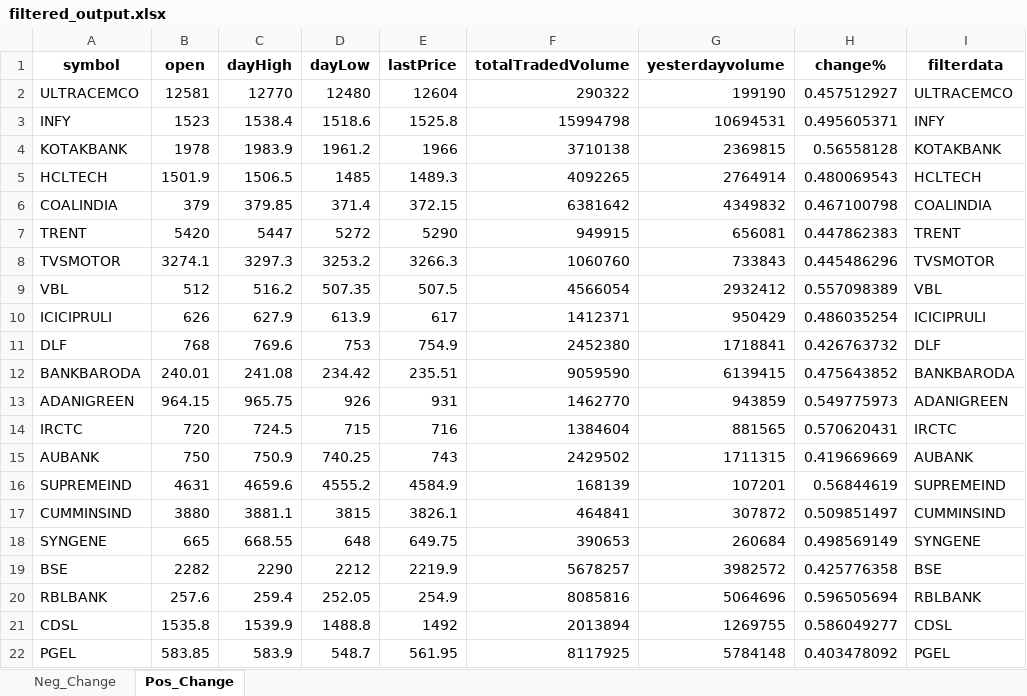
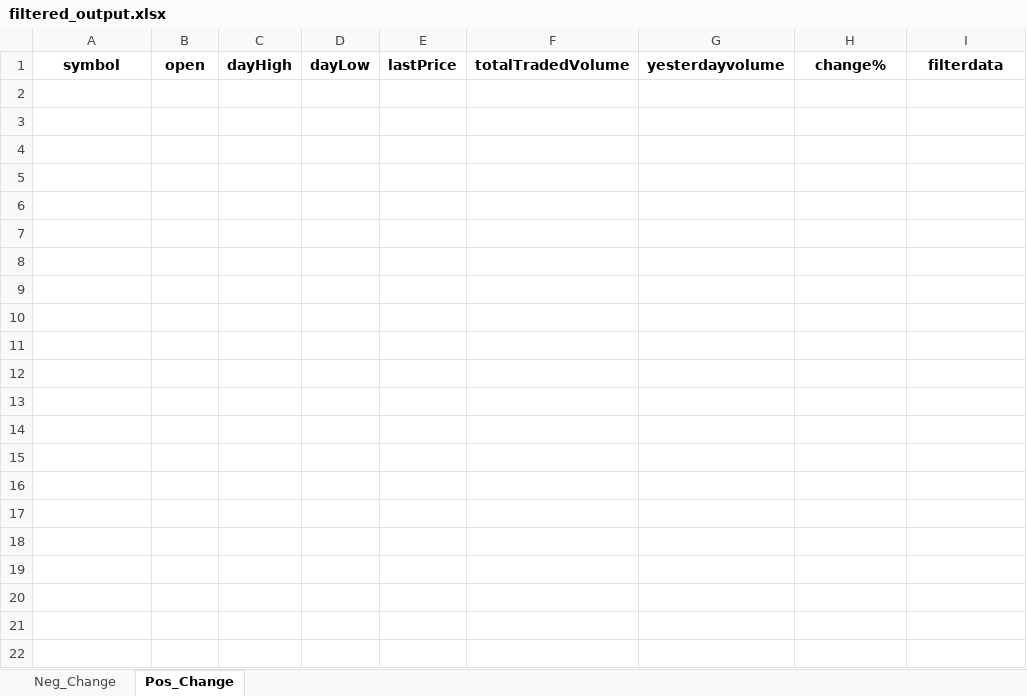
Before and after one commit to hitesh2511/Mypersonaldata, an Excel workbook: data/filtered_output.xlsx, sheet Pos_Change, drawn as a sheet; values as stored, in another font and other column widths than the file's, no borders; the diff names each change by its address in the sheet, - before the commit and + after, or states it on an @@ line.

Commit message:
chore: update filtered_output.xlsx via GitHub Actions

```diff
--- a/data/filtered_output.xlsx (sheet Pos_Change)
+++ b/data/filtered_output.xlsx (sheet Pos_Change)
-row 2: ULTRACEMCO | 12581 | 12770 | 12480 | 12604 | 290322 | 199190 | 0.457512927 | ULTRACEMCO
-row 3: INFY | 1523 | 1538.4 | 1518.6 | 1525.8 | 15994798 | 10694531 | 0.495605371 | INFY
-row 4: KOTAKBANK | 1978 | 1983.9 | 1961.2 | 1966 | 3710138 | 2369815 | 0.56558128 | KOTAKBANK
-row 5: HCLTECH | 1501.9 | 1506.5 | 1485 | 1489.3 | 4092265 | 2764914 | 0.480069543 | HCLTECH
-row 6: COALINDIA | 379 | 379.85 | 371.4 | 372.15 | 6381642 | 4349832 | 0.467100798 | COALINDIA
-row 7: TRENT | 5420 | 5447 | 5272 | 5290 | 949915 | 656081 | 0.447862383 | TRENT
-row 8: TVSMOTOR | 3274.1 | 3297.3 | 3253.2 | 3266.3 | 1060760 | 733843 | 0.445486296 | TVSMOTOR
-row 9: VBL | 512 | 516.2 | 507.35 | 507.5 | 4566054 | 2932412 | 0.557098389 | VBL
-row 10: ICICIPRULI | 626 | 627.9 | 613.9 | 617 | 1412371 | 950429 | 0.486035254 | ICICIPRULI
-row 11: DLF | 768 | 769.6 | 753 | 754.9 | 2452380 | 1718841 | 0.426763732 | DLF
-row 12: BANKBARODA | 240.01 | 241.08 | 234.42 | 235.51 | 9059590 | 6139415 | 0.475643852 | BANKBARODA
-row 13: ADANIGREEN | 964.15 | 965.75 | 926 | 931 | 1462770 | 943859 | 0.549775973 | ADANIGREEN
-row 14: IRCTC | 720 | 724.5 | 715 | 716 | 1384604 | 881565 | 0.570620431 | IRCTC
-row 15: AUBANK | 750 | 750.9 | 740.25 | 743 | 2429502 | 1711315 | 0.419669669 | AUBANK
-row 16: SUPREMEIND | 4631 | 4659.6 | 4555.2 | 4584.9 | 168139 | 107201 | 0.56844619 | SUPREMEIND
-row 17: CUMMINSIND | 3880 | 3881.1 | 3815 | 3826.1 | 464841 | 307872 | 0.509851497 | CUMMINSIND
-row 18: SYNGENE | 665 | 668.55 | 648 | 649.75 | 390653 | 260684 | 0.498569149 | SYNGENE
-row 19: BSE | 2282 | 2290 | 2212 | 2219.9 | 5678257 | 3982572 | 0.425776358 | BSE
-row 20: RBLBANK | 257.6 | 259.4 | 252.05 | 254.9 | 8085816 | 5064696 | 0.596505694 | RBLBANK
-row 21: CDSL | 1535.8 | 1539.9 | 1488.8 | 1492 | 2013894 | 1269755 | 0.586049277 | CDSL
-row 22: PGEL | 583.85 | 583.9 | 548.7 | 561.95 | 8117925 | 5784148 | 0.403478092 | PGEL
```
Also changed, not shown: sheet Neg_Change.
